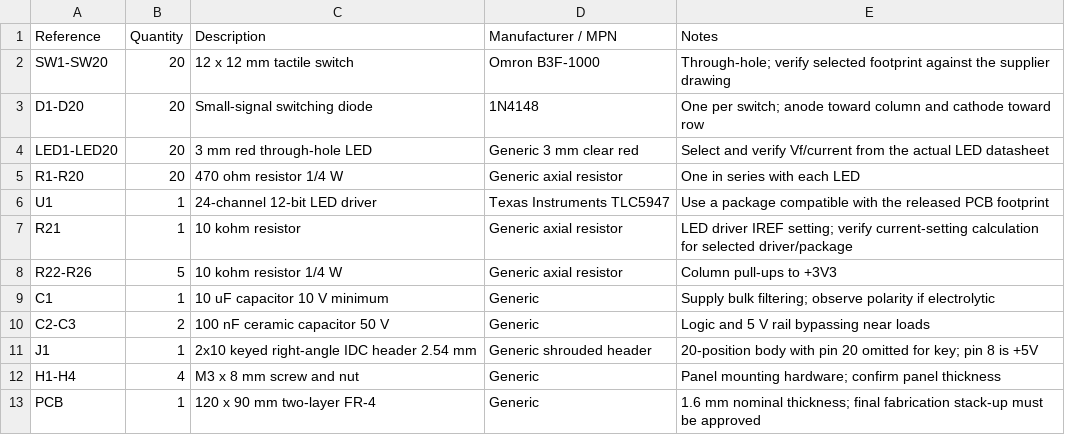
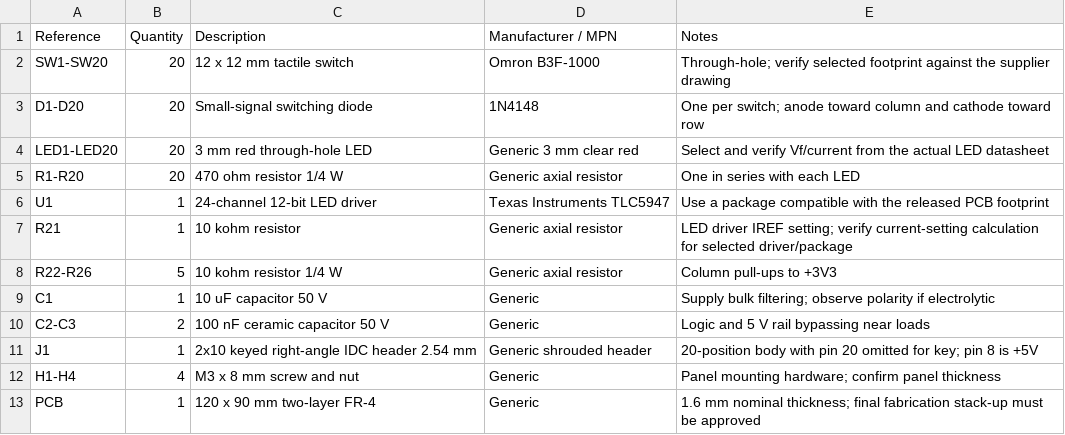
Before and after one commit to Dustin2661/experimental-aircraft-efis, a CSV file: button-matrix/button-matrix-bom.csv, drawn as a sheet.

```diff
--- a/button-matrix/button-matrix-bom.csv
+++ b/button-matrix/button-matrix-bom.csv
@@ -8,3 +8,3 @@ R21,1,10 kohm resistor,Generic axial resistor,LED driver IREF setting; verify cu
 R22-R26,5,10 kohm resistor 1/4 W,Generic axial resistor,Column pull-ups to +3V3
-C1,1,10 uF capacitor 10 V minimum,Generic,Supply bulk filtering; observe polarity if electrolytic
+C1,1,10 uF capacitor 50 V,Generic,Supply bulk filtering; observe polarity if electrolytic
 C2-C3,2,100 nF ceramic capacitor 50 V,Generic,Logic and 5 V rail bypassing near loads
```
Also changed, not shown: 11 other files.
